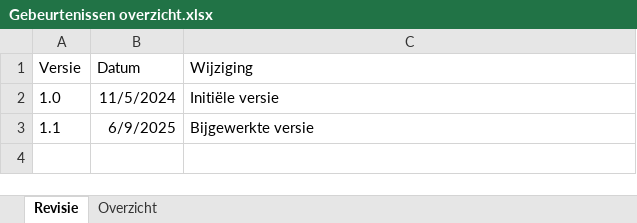
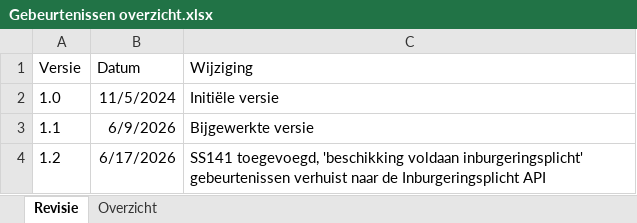
Before and after one commit to duonl/gemeente-m2m-inburgering, an Excel workbook: Gebeurtenissen/Gebeurtenissen overzicht.xlsx, sheet Revisie, drawn as a sheet; values as stored, in another font and other column widths than the file's, no borders; the diff names each change by its address in the sheet, - before the commit and + after, or states it on an @@ line.

Commit message:
On branch SDI008
Changes to be committed:
	new file:   API/Gebeurtenis/.gitkeep
	new file:   API/Gebeurtenis/CHANGELOG.md
	new file:   API/Gebeurtenis/openapi.yml
	modified:   Gebeurtenissen/Gebeurtenissen overzicht.xlsx
	modified:   Gebeurtenissen/Gebeurtenissen.md
	modified:   README.md

```diff
--- a/Gebeurtenissen/Gebeurtenissen overzicht.xlsx (sheet Revisie)
+++ b/Gebeurtenissen/Gebeurtenissen overzicht.xlsx (sheet Revisie)
-B3 (Datum): 6/9/2025
+B3 (Datum): 6/9/2026
+row 4: 1.2 | 6/17/2026 | SS141 toegevoegd, 'beschikking voldaan inburgeringsplicht' gebeurtenissen verhuist naar de Inburgeringsplicht API
```
Also changed, not shown: sheet Overzicht, 5 other files.
